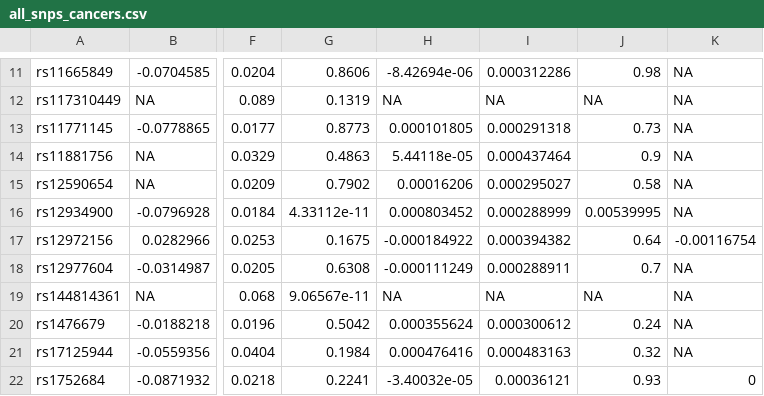
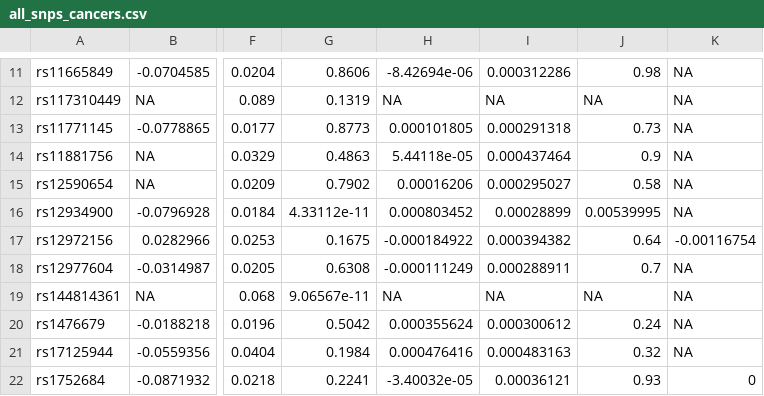
Before and after one commit to karthikm15/Open-Source-GWAS-Correlation-Platform, a CSV file: all_snps_cancers.csv, drawn as a sheet; only a part is shown, gaps mark what is left out; the diff names each change by its address in the sheet, - before the commit and + after, or states it on an @@ line.

Commit message:
Update all_snps_cancers.csv

```diff
--- a/all_snps_cancers.csv
+++ b/all_snps_cancers.csv
-I16: 0.000288999
+I16: 0.00028899
```
